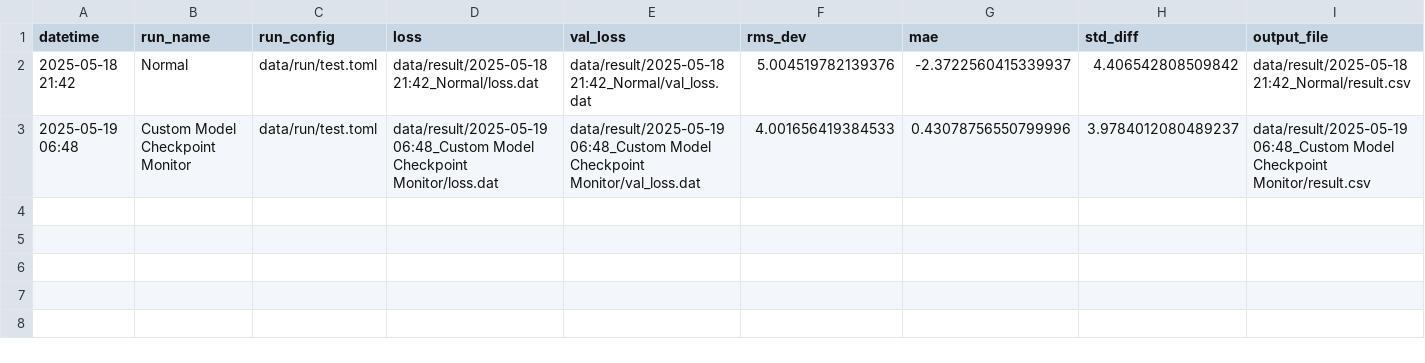
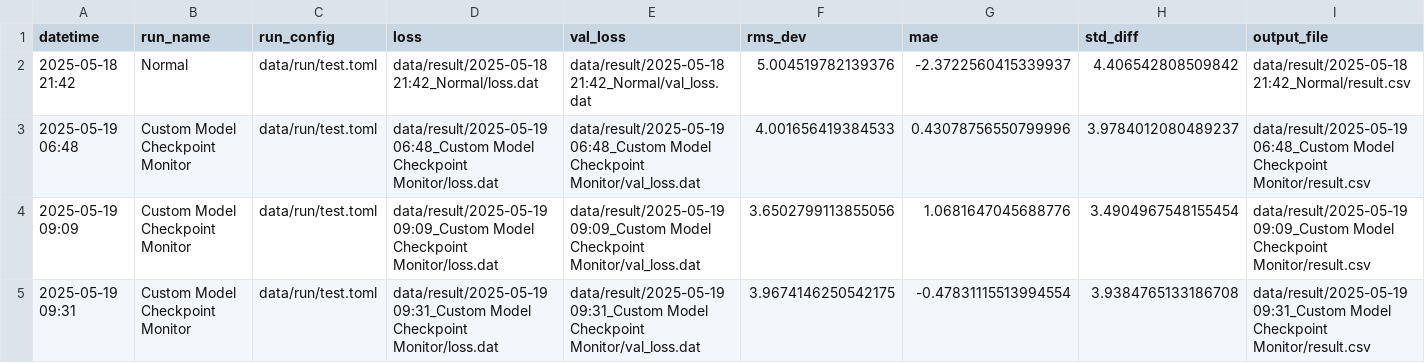
Before and after one commit to mzyudhistira/BSk24-Emu, a CSV file: summary.csv, drawn as a sheet; only a part is shown; rows hold the shown columns only; the diff names each change by its address in the sheet, - before the commit and + after, or states it on an @@ line.

```diff
--- a/summary.csv
+++ b/summary.csv
+row 4: 2025-05-19 09:09 | Custom Model Checkpoint Monitor | data/run/test.toml | data/result/2025-05-19 09:09_Custom Model Checkpoint Monitor/loss.dat | data/result/2025-05-19 09:09_Custom Model Checkpoint Monitor/val_loss.dat | 3.6502799113855056 | 1.0681647045688776 | 3.4904967548155454 | data/result/2025-05-19 09:09_Custom Model Checkpoint Monitor/result.csv
+row 5: 2025-05-19 09:31 | Custom Model Checkpoint Monitor | data/run/test.toml | data/result/2025-05-19 09:31_Custom Model Checkpoint Monitor/loss.dat | data/result/2025-05-19 09:31_Custom Model Checkpoint Monitor/val_loss.dat | 3.9674146250542175 | -0.47831115513994554 | 3.9384765133186708 | data/result/2025-05-19 09:31_Custom Model Checkpoint Monitor/result.csv
```
Also changed, not shown: 3 other files.
